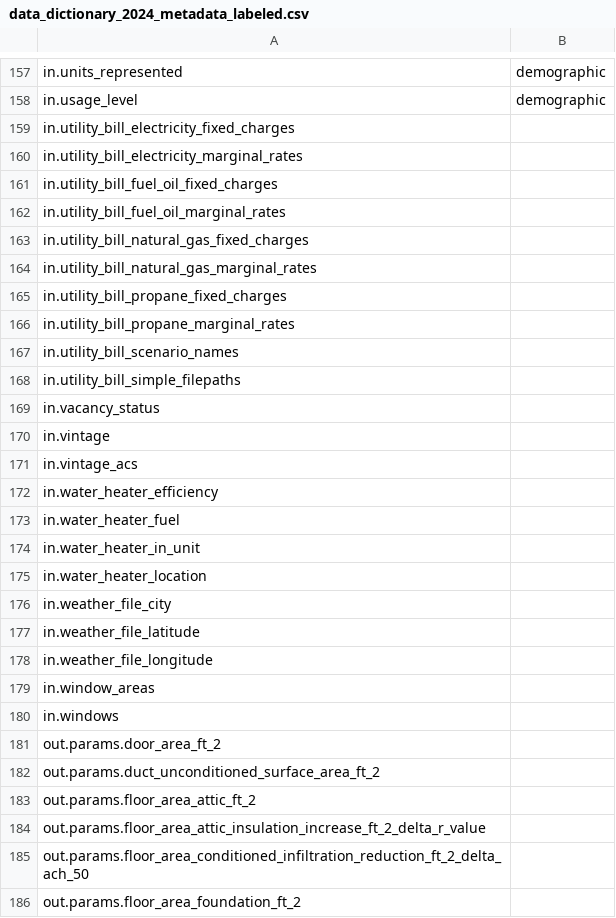
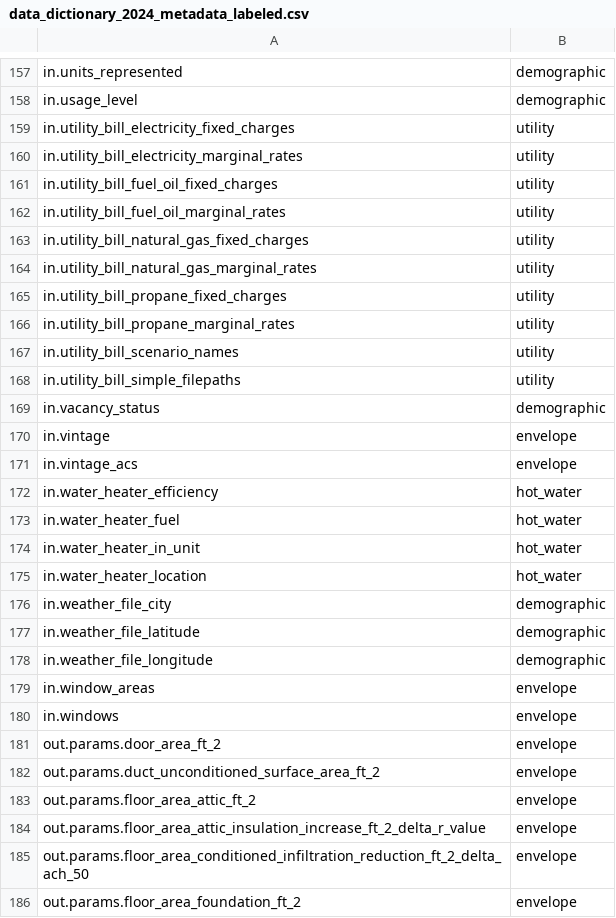
Before and after one commit to switchbox-data/buildstock-fetch, a CSV file: buildstock_fetch/data/load_curve_column_map/data_dictionary_2024_metadata_labeled.csv, drawn as a sheet; only a part is shown, gaps mark what is left out; the diff covers the shown part only.

```diff
--- a/buildstock_fetch/data/load_curve_column_map/data_dictionary_2024_metadata_labeled.csv
+++ b/buildstock_fetch/data/load_curve_column_map/data_dictionary_2024_metadata_labeled.csv
@@ -158,29 +158,29 @@ in.units_represented,demographic
 in.usage_level,demographic
-in.utility_bill_electricity_fixed_charges,
-in.utility_bill_electricity_marginal_rates,
-in.utility_bill_fuel_oil_fixed_charges,
-in.utility_bill_fuel_oil_marginal_rates,
-in.utility_bill_natural_gas_fixed_charges,
-in.utility_bill_natural_gas_marginal_rates,
-in.utility_bill_propane_fixed_charges,
-in.utility_bill_propane_marginal_rates,
-in.utility_bill_scenario_names,
-in.utility_bill_simple_filepaths,
-in.vacancy_status,
-in.vintage,
-in.vintage_acs,
-in.water_heater_efficiency,
-in.water_heater_fuel,
-in.water_heater_in_unit,
-in.water_heater_location,
-in.weather_file_city,
-in.weather_file_latitude,
-in.weather_file_longitude,
-in.window_areas,
-in.windows,
-out.params.door_area_ft_2,
-out.params.duct_unconditioned_surface_area_ft_2,
-out.params.floor_area_attic_ft_2,
-out.params.floor_area_attic_insulation_increase_ft_2_delta_r_value,
-out.params.floor_area_conditioned_infiltration_reduction_ft_2_delta_ach_50,
-out.params.floor_area_foundation_ft_2,
+in.utility_bill_electricity_fixed_charges,utility
+in.utility_bill_electricity_marginal_rates,utility
+in.utility_bill_fuel_oil_fixed_charges,utility
+in.utility_bill_fuel_oil_marginal_rates,utility
+in.utility_bill_natural_gas_fixed_charges,utility
+in.utility_bill_natural_gas_marginal_rates,utility
+in.utility_bill_propane_fixed_charges,utility
+in.utility_bill_propane_marginal_rates,utility
+in.utility_bill_scenario_names,utility
+in.utility_bill_simple_filepaths,utility
+in.vacancy_status,demographic
+in.vintage,envelope
+in.vintage_acs,envelope
+in.water_heater_efficiency,hot_water
+in.water_heater_fuel,hot_water
+in.water_heater_in_unit,hot_water
+in.water_heater_location,hot_water
+in.weather_file_city,demographic
+in.weather_file_latitude,demographic
+in.weather_file_longitude,demographic
+in.window_areas,envelope
+in.windows,envelope
+out.params.door_area_ft_2,envelope
+out.params.duct_unconditioned_surface_area_ft_2,envelope
+out.params.floor_area_attic_ft_2,envelope
+out.params.floor_area_attic_insulation_increase_ft_2_delta_r_value,envelope
+out.params.floor_area_conditioned_infiltration_reduction_ft_2_delta_ach_50,envelope
+out.params.floor_area_foundation_ft_2,envelope
```
Also changed, not shown: 139 edited cells elsewhere in this file, buildstock_fetch/data/load_curve_column_map/data_dictionary_2024_load_curve_annual_labeled.csv.
